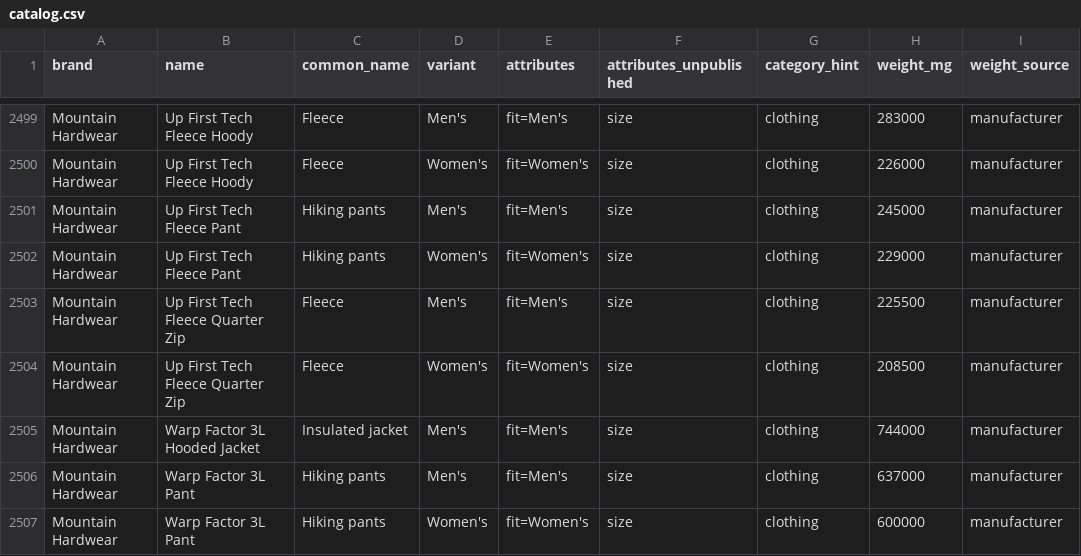
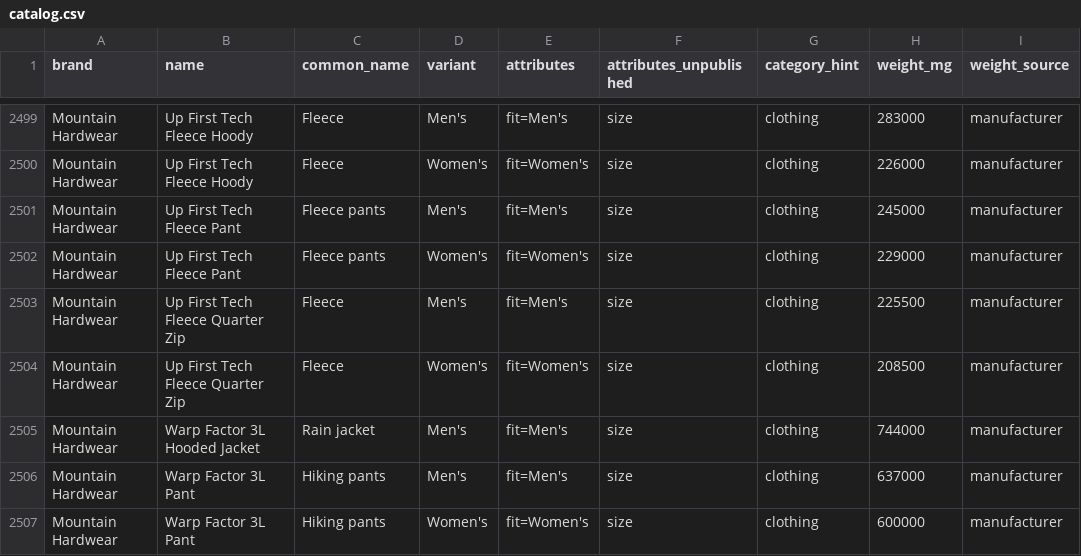
Before and after one commit to ryankiley/mahonia, a CSV file: seed/catalog.csv, drawn as a sheet; only a part is shown, gaps mark what is left out; the diff covers the shown part only; the diff names each change by its address in the sheet, - before the commit and + after, or states it on an @@ line.

Commit message:
chore: file 69 catalog garments under what they are
Insulated jacket and Synthetic jacket held one kind of jacket, so the 57 insulated ones join Synthetic jacket once each maker's page showed a synthetic fill, and the label becomes an alias. Three unfilled shells move to Rain jacket, two grid-fleece hoodies from Down jacket and Insulated jacket to Fleece, and six Mountain Hardwear pants out of Hiking pants. Starbucks VIA gets its 10 kcal from the maker's panel.

```diff
--- a/seed/catalog.csv
+++ b/seed/catalog.csv
-C2501:C2502 (common_name): Hiking pants
+C2501:C2502 (common_name): Fleece pants
-C2505 (common_name): Insulated jacket
+C2505 (common_name): Rain jacket
```
Also changed, not shown: 67 edited cells elsewhere in this file, 10 other files.
